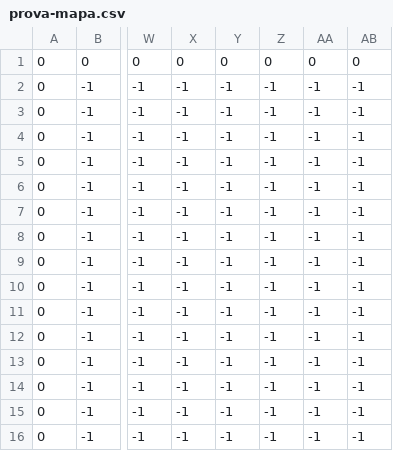
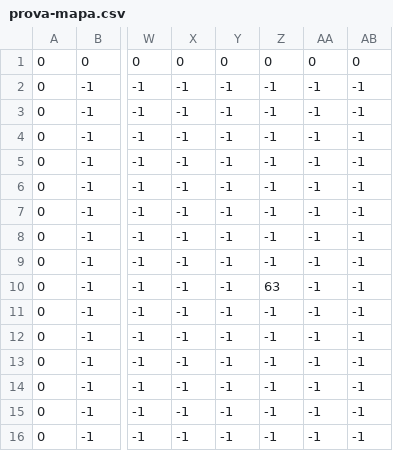
Before and after one commit to adrian729/VJ, a CSV file: Game2D/FLCL/Images/prova-mapa.csv, drawn as a sheet; only a part is shown, gaps mark what is left out; the diff names each change by its address in the sheet, - before the commit and + after, or states it on an @@ line.

```diff
--- a/Game2D/FLCL/Images/prova-mapa.csv
+++ b/Game2D/FLCL/Images/prova-mapa.csv
-Z10: -1
+Z10: 63
```
Also changed, not shown: 31 other files.
